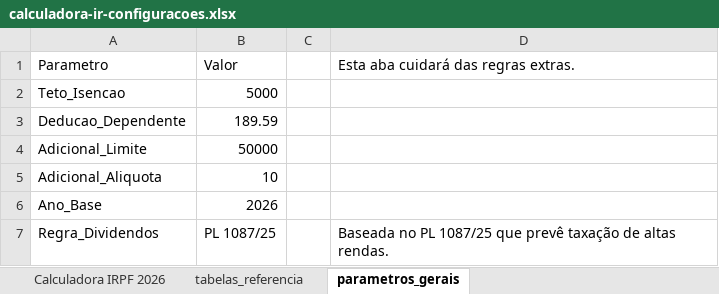
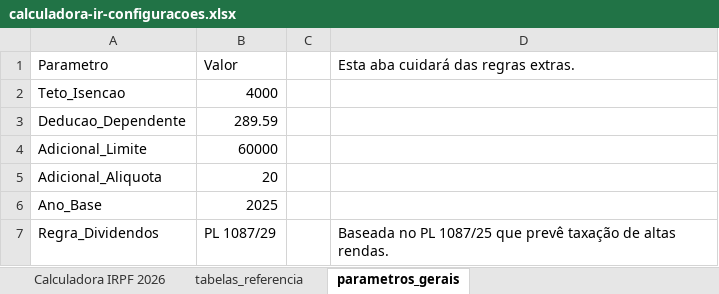
Before and after one commit to pandarosan/ContabilidadeCamiloSite, an Excel workbook: public/calculadora-ir-configuracoes.xlsx, sheet parametros_gerais, drawn as a sheet; values as stored, in another font and other column widths than the file's, no borders; the diff names each change by its address in the sheet, - before the commit and + after, or states it on an @@ line.

Commit message:
Update ⚙️ Configurações do Sistema “calculadora_simples”

```diff
--- a/public/calculadora-ir-configuracoes.xlsx (sheet parametros_gerais)
+++ b/public/calculadora-ir-configuracoes.xlsx (sheet parametros_gerais)
-B2 (Valor): 5000
+B2 (Valor): 4000
-B3 (Valor): 189.59
+B3 (Valor): 289.59
-B4 (Valor): 50000
+B4 (Valor): 60000
-B5 (Valor): 10
+B5 (Valor): 20
-B6 (Valor): 2026
+B6 (Valor): 2025
-B7 (Valor): PL 1087/25
+B7 (Valor): PL 1087/29
```
